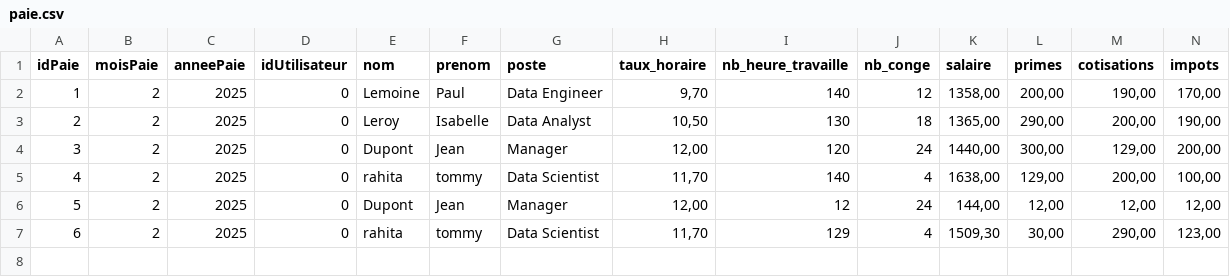
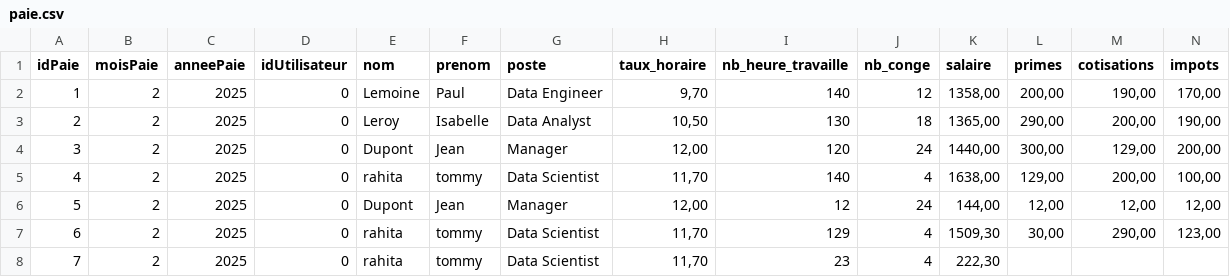
Before and after one commit to TommyRahita/iut_sd2_projet_gestionRH_grp7, a CSV file: resources/paie.csv, drawn as a sheet.

```diff
--- a/resources/paie.csv
+++ b/resources/paie.csv
@@ -7 +7,2 @@ idPaie;moisPaie;anneePaie;idUtilisateur;nom;prenom;poste;taux_horaire;nb_heure_t
 6;2;2025;0;rahita;tommy;Data Scientist;11,70;129;4;1509,30;30,00;290,00;123,00
+7;2;2025;0;rahita;tommy;Data Scientist;11,70;23;4;222,30
```
Also changed, not shown: resources/Heures_travail.csv, 1 other file.
